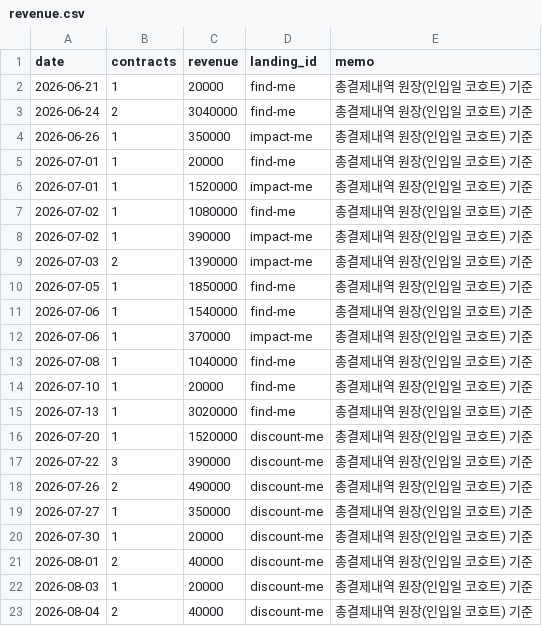
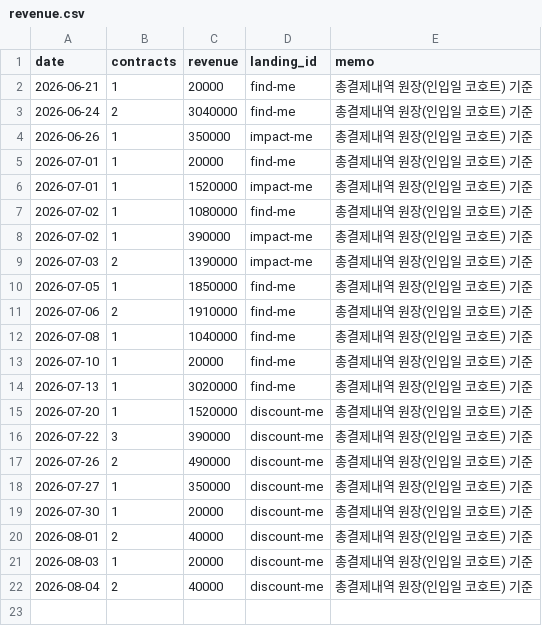
Before and after one commit to fgih304-netizen/fgih304-netizen.github.io, a CSV file: revenue.csv, drawn as a sheet.

```diff
--- a/revenue.csv
+++ b/revenue.csv
@@ -10,4 +10,3 @@ date,contracts,revenue,landing_id,memo
 2026-07-05,1,1850000,find-me,총결제내역 원장(인입일 코호트) 기준
-2026-07-06,1,1540000,find-me,총결제내역 원장(인입일 코호트) 기준
-2026-07-06,1,370000,impact-me,총결제내역 원장(인입일 코호트) 기준
+2026-07-06,2,1910000,find-me,총결제내역 원장(인입일 코호트) 기준
 2026-07-08,1,1040000,find-me,총결제내역 원장(인입일 코호트) 기준
```
Also changed, not shown: booking_completed.csv, discount_typeform.csv.
